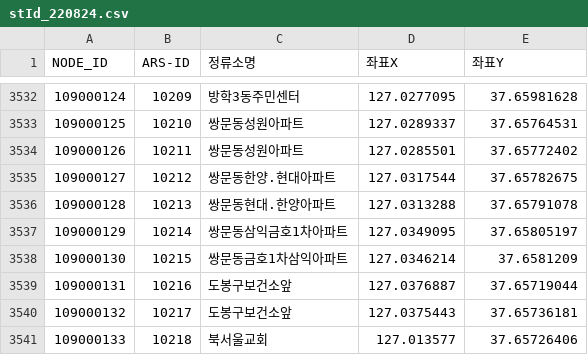
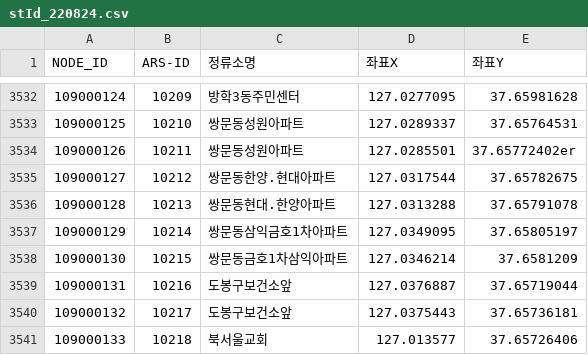
Before and after one commit to HaruMap/HaruMap, a CSV file: stId_220824.csv, drawn as a sheet; only a part is shown, gaps mark what is left out.

```diff
--- a/stId_220824.csv
+++ b/stId_220824.csv
@@ -3533,3 +3533,3 @@ NODE_ID,ARS-ID,정류소명,좌표X,좌표Y
 109000125,10210,쌍문동성원아파트,127.0289337,37.65764531
-109000126,10211,쌍문동성원아파트,127.0285501,37.65772402
+109000126,10211,쌍문동성원아파트,127.0285501,37.65772402er
 109000127,10212,쌍문동한양.현대아파트,127.0317544,37.65782675
```
Also changed, not shown: 3 other files.
